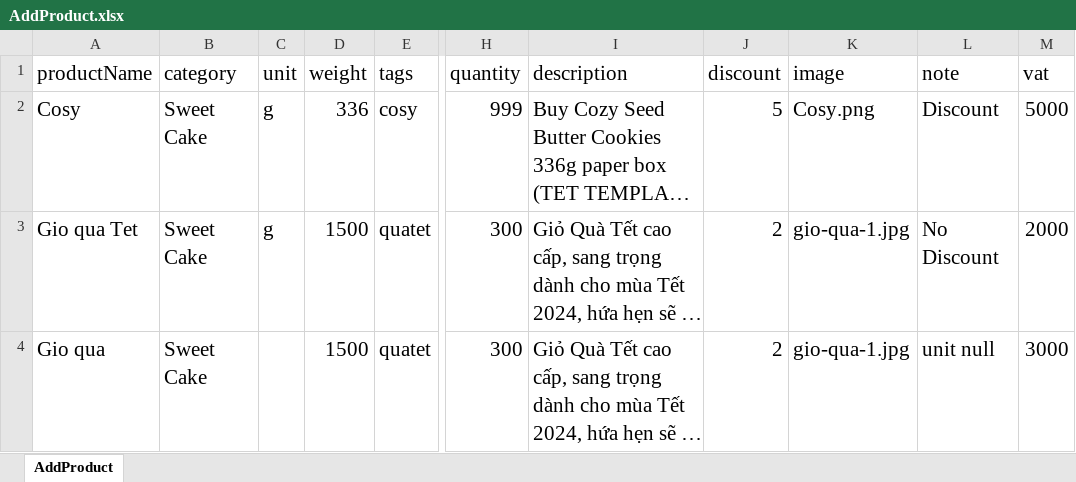
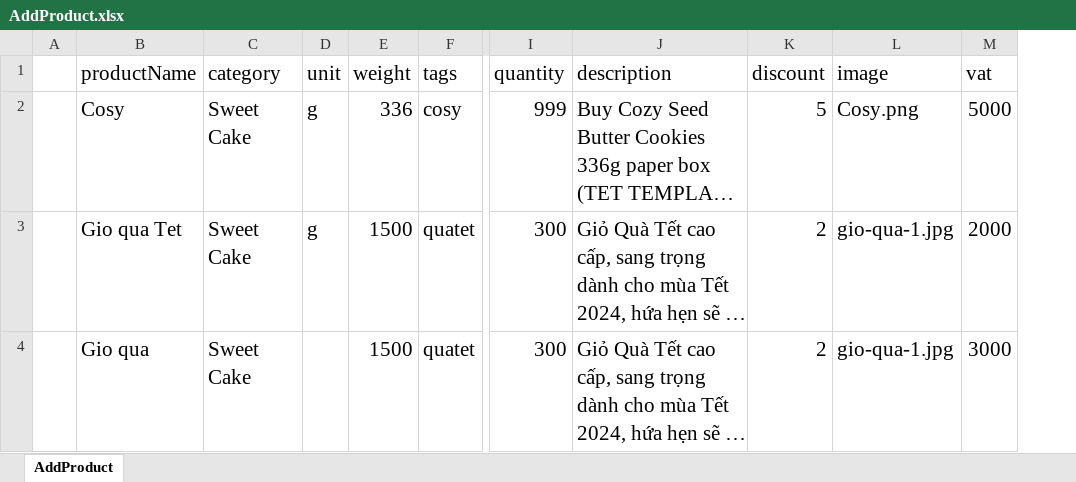
Before and after one commit to ThuyDung1911/Selenium_Java_getCapcha, an Excel workbook: DataTest/AddProduct.xlsx, sheet AddProduct, drawn as a sheet; only a part is shown, gaps mark what is left out; long unchanged cells end in …; values as stored, in another font and other column widths than the file's, no borders; removed rows and columns are numbered as before the commit, all else as after; the diff names each change by its address in the sheet, - before the commit and + after, or states it on an @@ line.

Commit message:
version update AddProductTest

```diff
--- a/DataTest/AddProduct.xlsx (sheet AddProduct)
+++ b/DataTest/AddProduct.xlsx (sheet AddProduct)
+column A, empty
-column L (note), rows 2-4: Discount | No Discount | unit null
```
Also changed, not shown: 5 other files.
